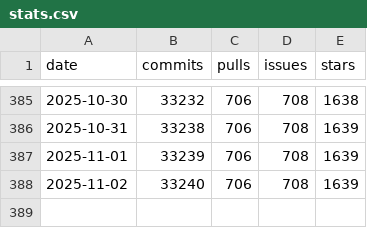
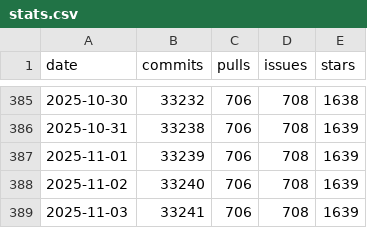
Before and after one commit to romanzipp/romanzipp, a CSV file: stats.csv, drawn as a sheet; only a part is shown, gaps mark what is left out; the diff names each change by its address in the sheet, - before the commit and + after, or states it on an @@ line.

```diff
--- a/stats.csv
+++ b/stats.csv
+row 389: 2025-11-03 | 33241 | 706 | 708 | 1639
```
Also changed, not shown: 2 other files.
